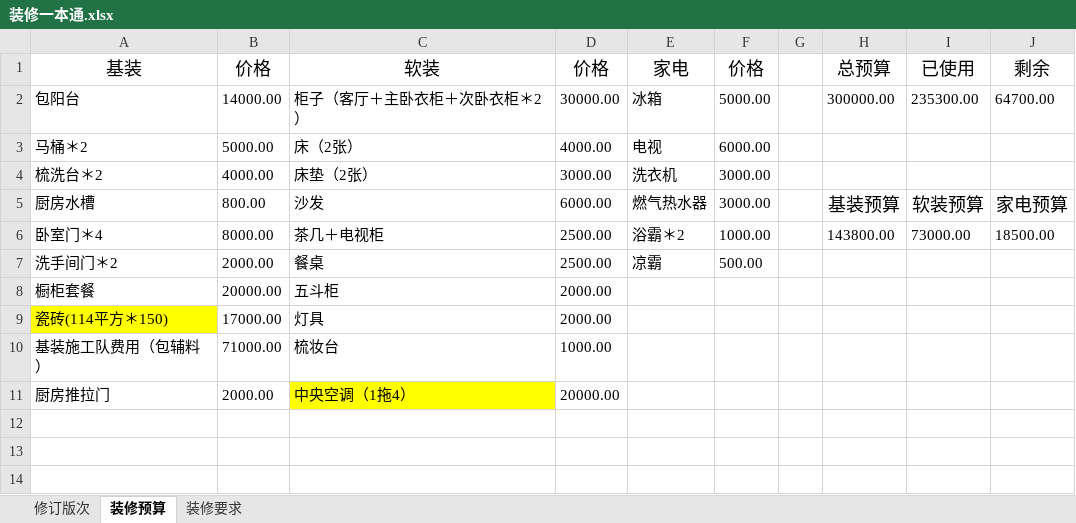
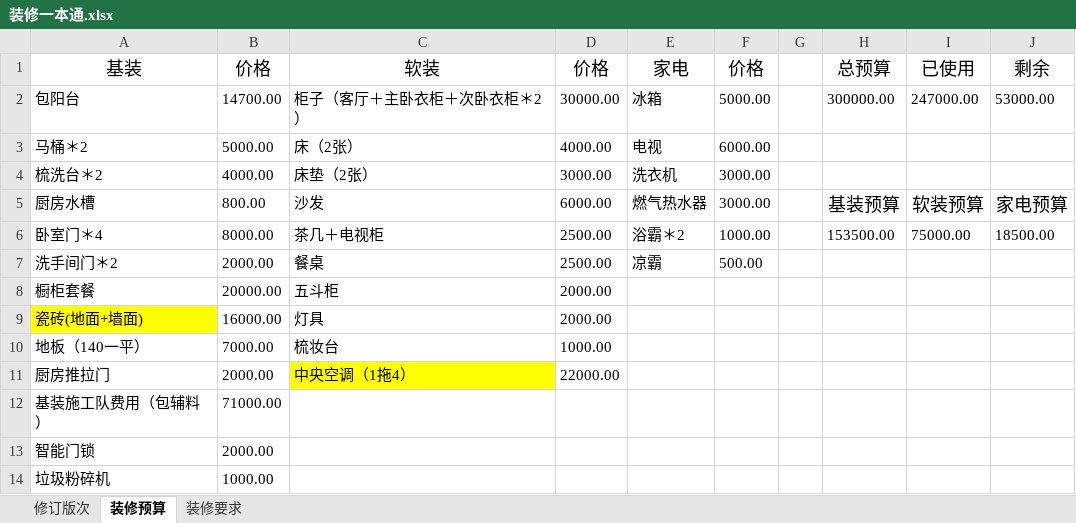
Before and after one commit to yuzhiyou2009/Decorator, an Excel workbook: 装修一本通.xlsx, sheet 装修预算, drawn as a sheet; values as stored, in another font and other column widths than the file's, no borders; charts and pictures not drawn; the diff names each change by its address in the sheet, - before the commit and + after, or states it on an @@ line.

Commit message:
update cost

```diff
--- a/装修一本通.xlsx (sheet 装修预算)
+++ b/装修一本通.xlsx (sheet 装修预算)
-B2: 14000.00
+B2: 14700.00
-I2: 235300.00
+I2: 247000.00
-J2: 64700.00
+J2: 53000.00
-H6: 143800.00
+H6: 153500.00
-I6: 73000.00
+I6: 75000.00
-A9: 瓷砖(114平方＊150)
+A9: 瓷砖(地面+墙面)
-B9: 17000.00
+B9: 16000.00
-A10: 基装施工队费用（包辅料）
+A10: 地板（140一平）
-B10: 71000.00
+B10: 7000.00
-D11: 20000.00
+D11: 22000.00
+row 12: 基装施工队费用（包辅料） | 71000.00
+row 13: 智能门锁 | 2000.00
+row 14: 垃圾粉碎机 | 1000.00
```
Also changed, not shown: charts or pictures.
